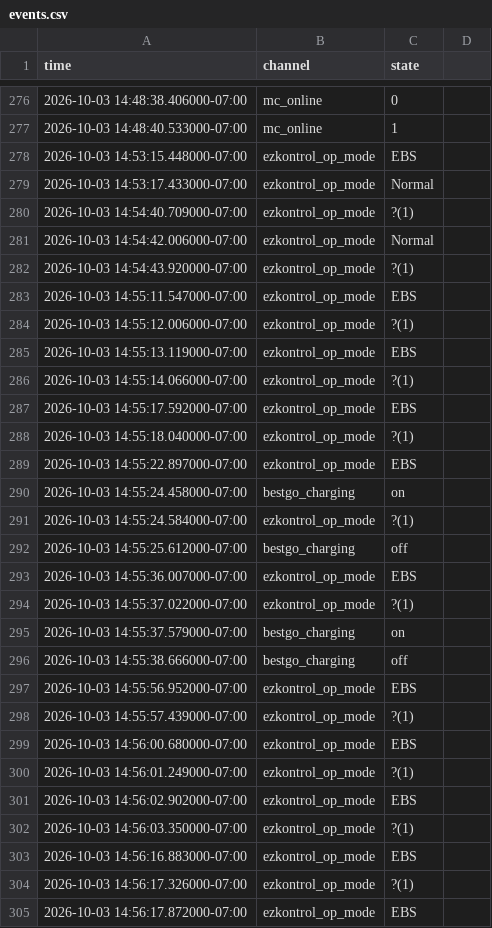
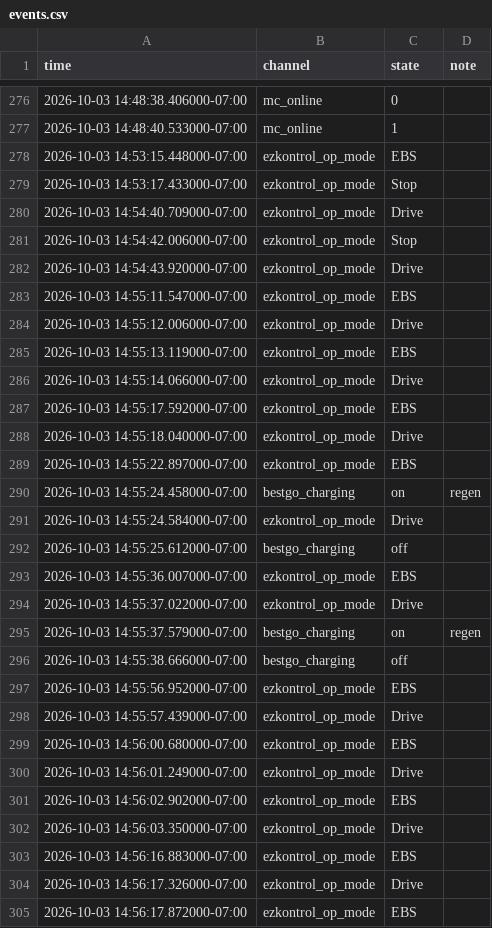
Before and after one commit to funkysub-commits/solar_car, a CSV file: data_proccesing/processed/2026-10-03/events.csv, drawn as a sheet; only a part is shown, gaps mark what is left out; the diff covers the shown part only.

```diff
--- a/data_proccesing/processed/2026-10-03/events.csv
+++ b/data_proccesing/processed/2026-10-03/events.csv
@@ -1 +1 @@
-time,channel,state
+time,channel,state,note
@@ -279,4 +279,4 @@ time,channel,state
-2026-10-03 14:53:17.433000-07:00,ezkontrol_op_mode,Normal
-2026-10-03 14:54:40.709000-07:00,ezkontrol_op_mode,?(1)
-2026-10-03 14:54:42.006000-07:00,ezkontrol_op_mode,Normal
-2026-10-03 14:54:43.920000-07:00,ezkontrol_op_mode,?(1)
+2026-10-03 14:53:17.433000-07:00,ezkontrol_op_mode,Stop,
+2026-10-03 14:54:40.709000-07:00,ezkontrol_op_mode,Drive,
+2026-10-03 14:54:42.006000-07:00,ezkontrol_op_mode,Stop,
+2026-10-03 14:54:43.920000-07:00,ezkontrol_op_mode,Drive,
@@ -284 +284 @@ time,channel,state
-2026-10-03 14:55:12.006000-07:00,ezkontrol_op_mode,?(1)
+2026-10-03 14:55:12.006000-07:00,ezkontrol_op_mode,Drive,
@@ -286 +286 @@ time,channel,state
-2026-10-03 14:55:14.066000-07:00,ezkontrol_op_mode,?(1)
+2026-10-03 14:55:14.066000-07:00,ezkontrol_op_mode,Drive,
@@ -288 +288 @@ time,channel,state
-2026-10-03 14:55:18.040000-07:00,ezkontrol_op_mode,?(1)
+2026-10-03 14:55:18.040000-07:00,ezkontrol_op_mode,Drive,
@@ -290,2 +290,2 @@ time,channel,state
-2026-10-03 14:55:24.458000-07:00,bestgo_charging,on
-2026-10-03 14:55:24.584000-07:00,ezkontrol_op_mode,?(1)
+2026-10-03 14:55:24.458000-07:00,bestgo_charging,on,regen
+2026-10-03 14:55:24.584000-07:00,ezkontrol_op_mode,Drive,
@@ -294,2 +294,2 @@ time,channel,state
-2026-10-03 14:55:37.022000-07:00,ezkontrol_op_mode,?(1)
-2026-10-03 14:55:37.579000-07:00,bestgo_charging,on
+2026-10-03 14:55:37.022000-07:00,ezkontrol_op_mode,Drive,
+2026-10-03 14:55:37.579000-07:00,bestgo_charging,on,regen
@@ -298 +298 @@ time,channel,state
-2026-10-03 14:55:57.439000-07:00,ezkontrol_op_mode,?(1)
+2026-10-03 14:55:57.439000-07:00,ezkontrol_op_mode,Drive,
@@ -300 +300 @@ time,channel,state
-2026-10-03 14:56:01.249000-07:00,ezkontrol_op_mode,?(1)
+2026-10-03 14:56:01.249000-07:00,ezkontrol_op_mode,Drive,
@@ -302 +302 @@ time,channel,state
-2026-10-03 14:56:03.350000-07:00,ezkontrol_op_mode,?(1)
+2026-10-03 14:56:03.350000-07:00,ezkontrol_op_mode,Drive,
@@ -304 +304 @@ time,channel,state
-2026-10-03 14:56:17.326000-07:00,ezkontrol_op_mode,?(1)
+2026-10-03 14:56:17.326000-07:00,ezkontrol_op_mode,Drive,
```
Also changed, not shown: 154 edited cells elsewhere in this file, 27 other files.
